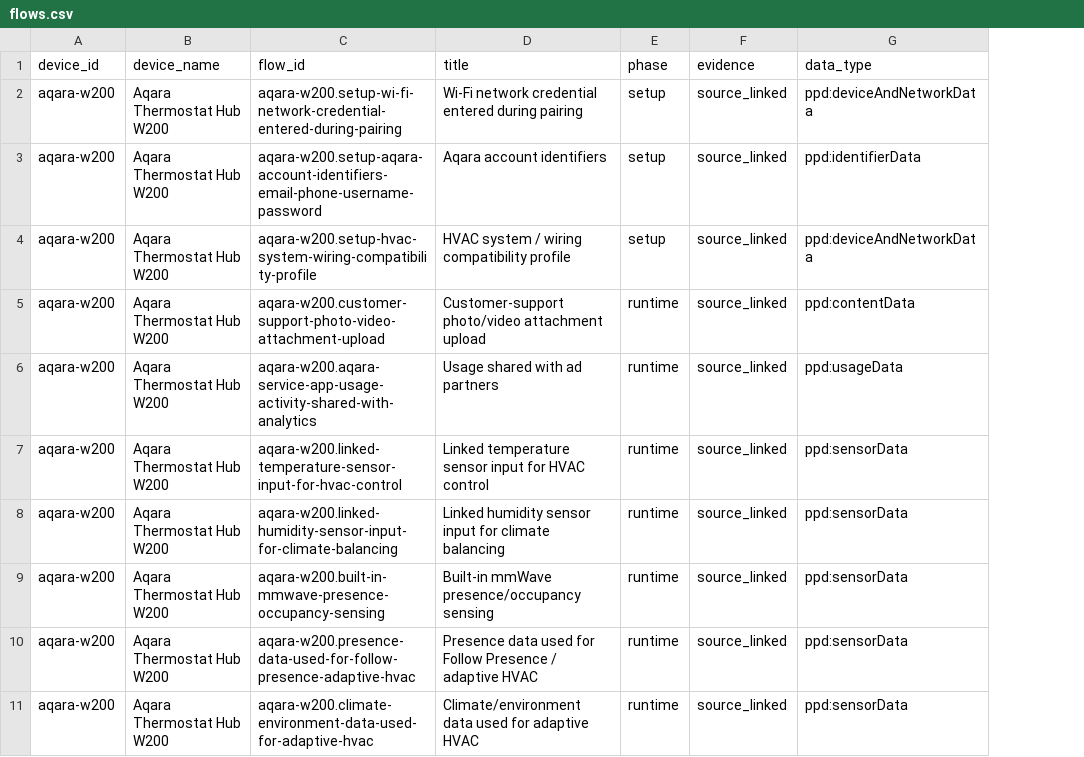
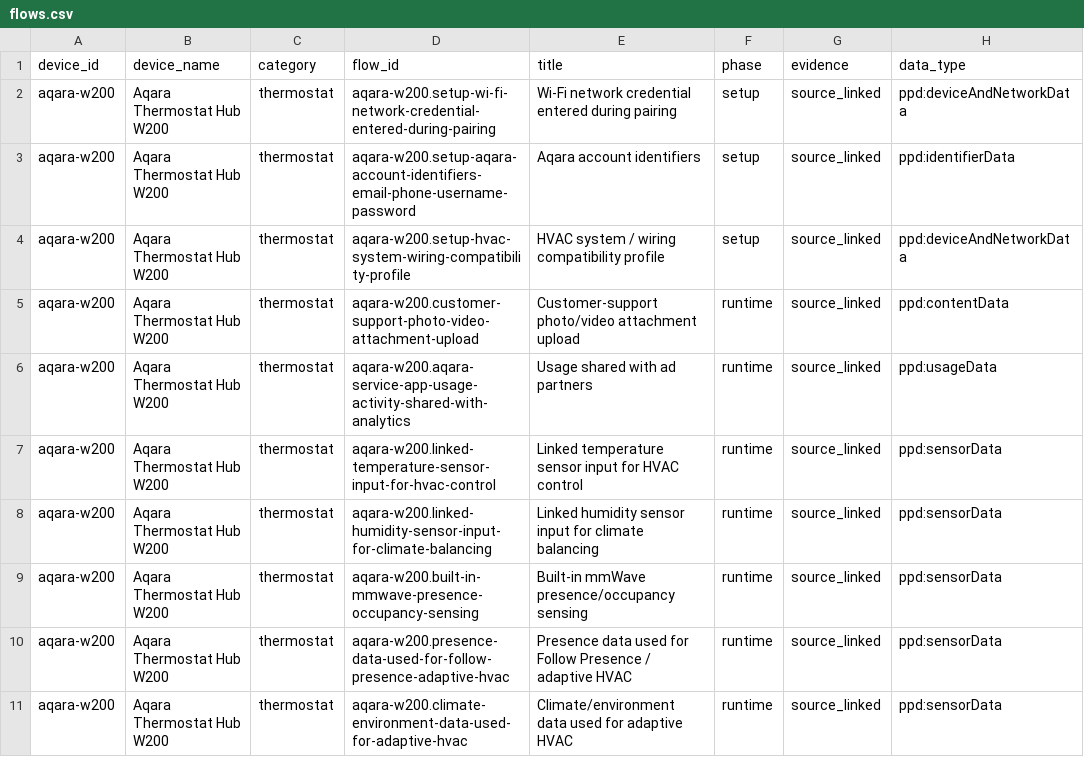
Before and after one commit to baktistr/ppd-household-presets, a CSV file: data/corpus/flows.csv, drawn as a sheet; only a part is shown; the diff names each change by its address in the sheet, - before the commit and + after, or states it on an @@ line.

Commit message:
v3 households and onboarding: studies, data type x purpose, at most 15 questions
Synthetic households (notebook 02):
- Mixed-effects logistic model whose fixed effects come from published
  studies (Apthorpe 2018, Naeini 2017, Zhang 2021, Liu 2016, Smullen 2020),
  mapped onto PPD taxonomy-05 terms (references/crosswalk.csv), each
  parameter graded A-D.
- Data type x purpose sensitivities, device classes and fit, and one main
  concern type per household; calibrated to the studies' acceptance rate,
  disagreement and retest change. Parameters in data/parameters.json.
- Questions are concrete situations (data type x purpose x where it goes)
  with examples per device class; children are modelled but never asked.

Profiles and presets (03-04): k-means, k chosen among well-defined
solutions (bootstrap Jaccard >= 0.75, profiles differ on >= 10% of items);
each preset compressed into non-overlapping rules at the knee of a
rule-count sweep.

Onboarding (05-07): stage 1 decision tree, then follow-ups where the
household's profiles disagree, at most 15 questions; answers written into
the preset's rules. k=4, depth 6 (decisions.json). Matches 80.3% of all
decisions (one preset for everyone: 73.9%) and 90.0% of real-device flows.
Sensitivity analysis in 06; exports for the app in export/.

```diff
--- a/data/corpus/flows.csv
+++ b/data/corpus/flows.csv
+column C (category), rows 2-11: all thermostat
```
Also changed, not shown: 30 other files.
